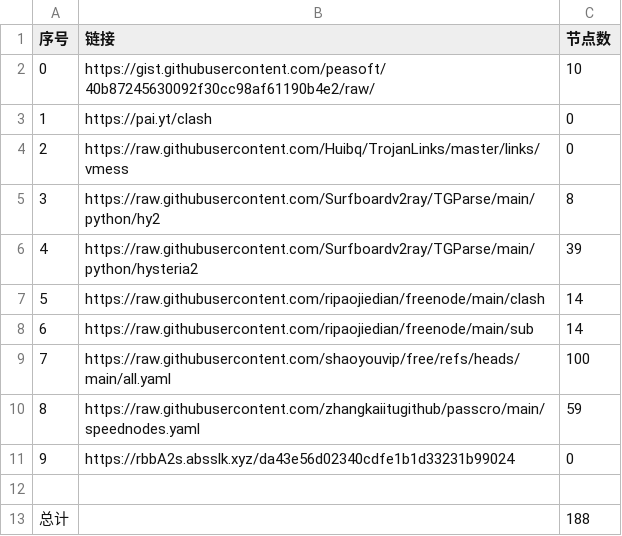
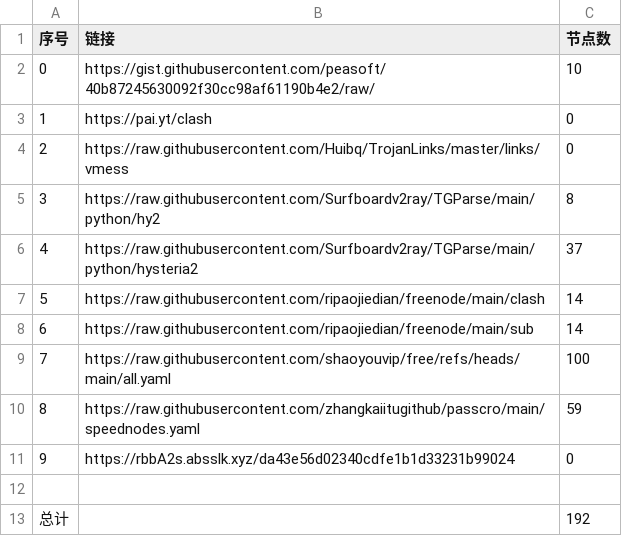
Before and after one commit to aungphyohtet1/Hysteria-SG-JP, a CSV file: list_result.csv, drawn as a sheet.

```diff
--- a/list_result.csv
+++ b/list_result.csv
@@ -5,3 +5,3 @@
 3,https://raw.githubusercontent.com/Surfboardv2ray/TGParse/main/python/hy2,8
-4,https://raw.githubusercontent.com/Surfboardv2ray/TGParse/main/python/hysteria2,39
+4,https://raw.githubusercontent.com/Surfboardv2ray/TGParse/main/python/hysteria2,37
 5,https://raw.githubusercontent.com/ripaojiedian/freenode/main/clash,14
@@ -12,2 +12,2 @@
 
-总计,,188
+总计,,192
```
Also changed, not shown: 25 other files.
